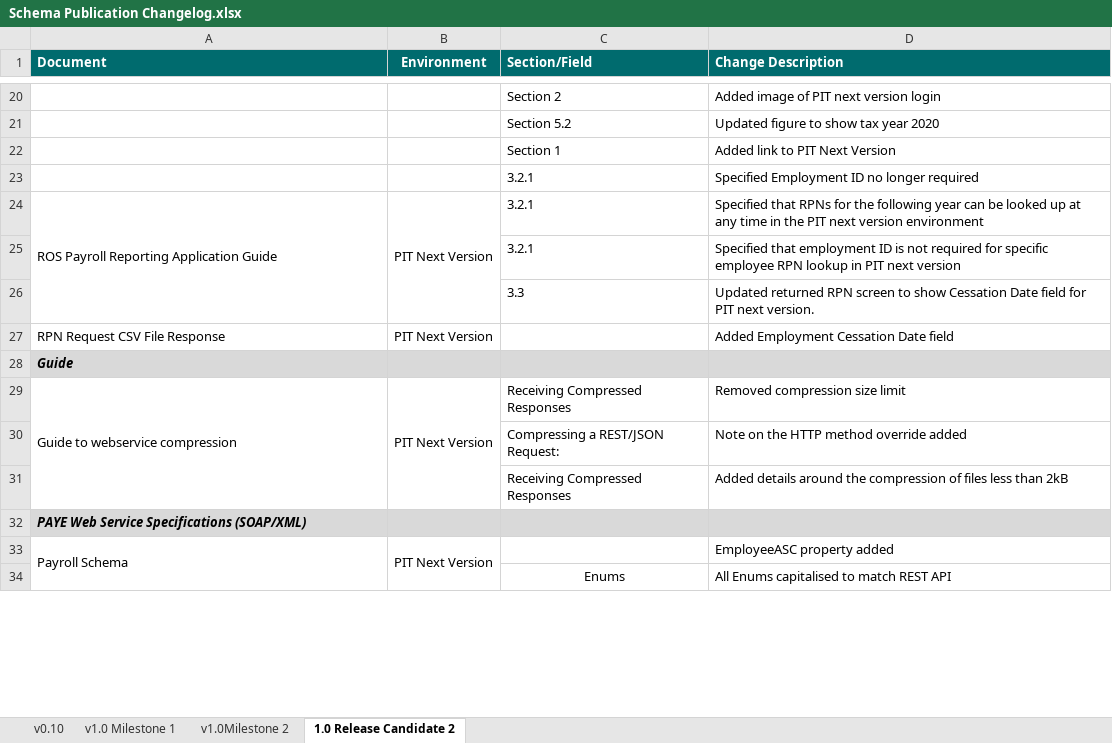
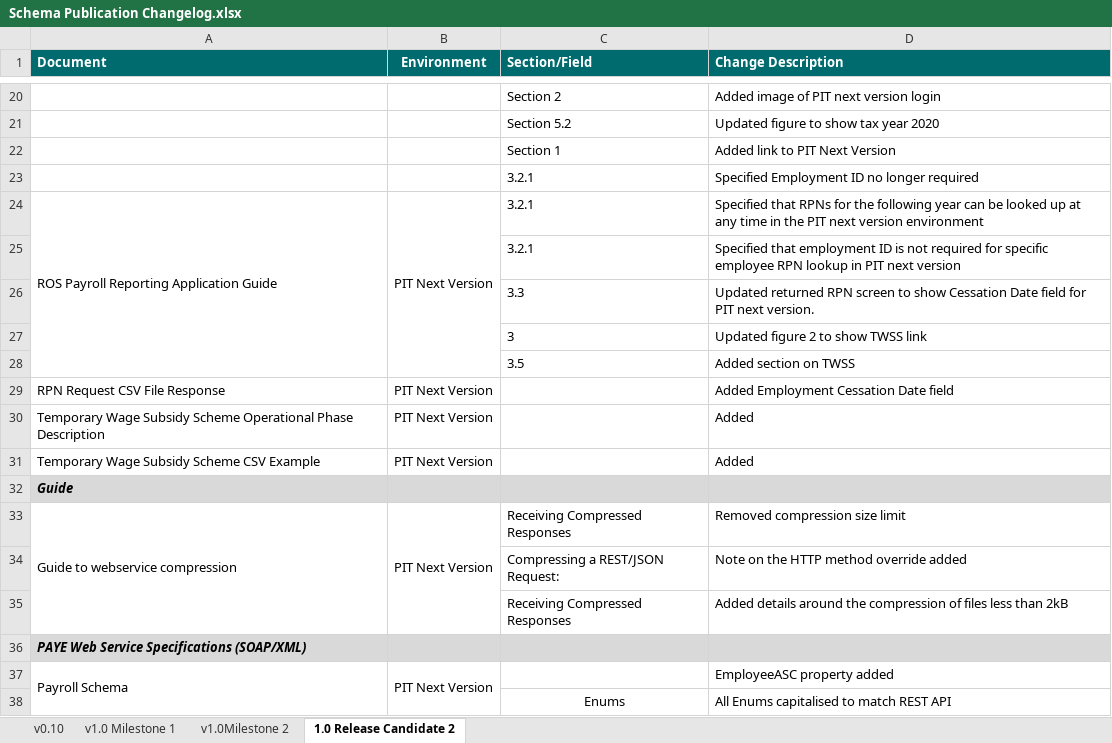
Before and after one commit to revenue-ie/paye-employers-documentation, an Excel workbook: PIT4/Schema Publication Changelog.xlsx, sheet 1.0 Release Candidate 2, drawn as a sheet; only a part is shown, gaps mark what is left out; values as stored, in another font and other column widths than the file's, no borders; the diff names each change by its address in the sheet, - before the commit and + after, or states it on an @@ line.

Commit message:
TWSS documents

```diff
--- a/PIT4/Schema Publication Changelog.xlsx (sheet 1.0 Release Candidate 2)
+++ b/PIT4/Schema Publication Changelog.xlsx (sheet 1.0 Release Candidate 2)
+row 27:  |  | 3 | Updated figure 2 to show TWSS link
+row 28:  |  | 3.5 | Added section on TWSS
+row 30: Temporary Wage Subsidy Scheme Operational Phase Description | PIT Next Version |  | Added
+row 31: Temporary Wage Subsidy Scheme CSV Example | PIT Next Version |  | Added
```
Also changed, not shown: 4 other files.
